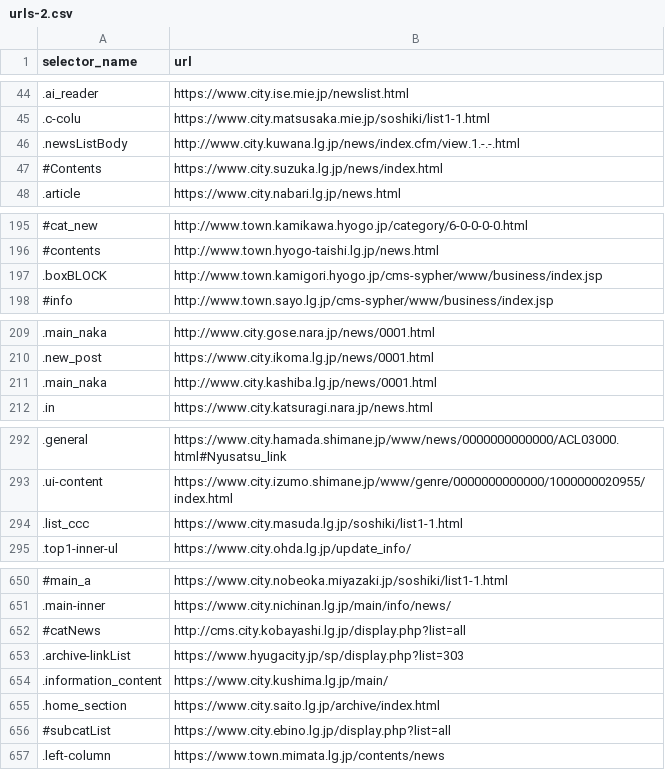
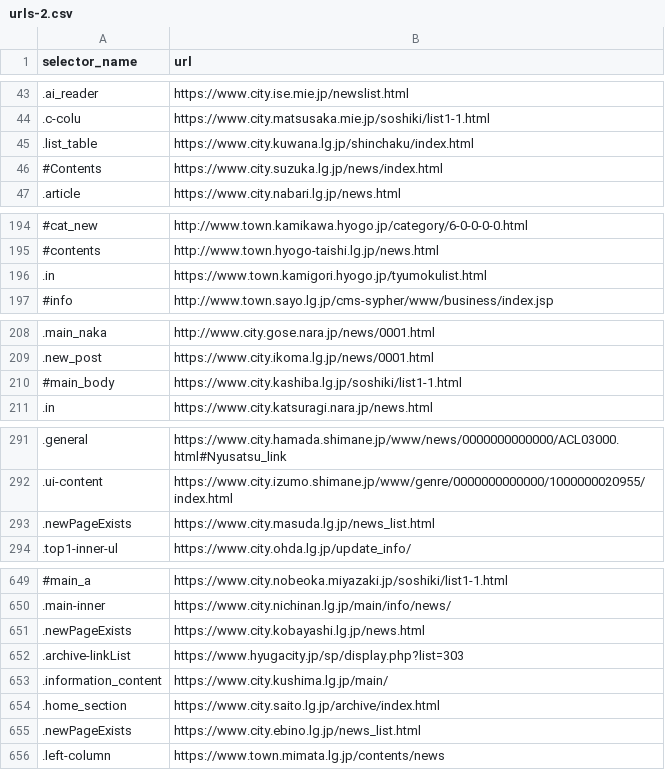
Before and after one commit to SotaSato-stst/git_sotasato_back, a CSV file: scraping/master_data/urls-2.csv, drawn as a sheet; only a part is shown, gaps mark what is left out; removed rows and columns are numbered as before the commit, all else as after; the diff covers the shown part only; the diff names each change by its address in the sheet, - before the commit and + after, or states it on an @@ line.

```diff
--- a/scraping/master_data/urls-2.csv
+++ b/scraping/master_data/urls-2.csv
-row 46: .newsListBody | http://www.city.kuwana.lg.jp/news/index.cfm/view.1.-.-.html
+row 45: .list_table | https://www.city.kuwana.lg.jp/shinchaku/index.html
-row 197: .boxBLOCK | http://www.town.kamigori.hyogo.jp/cms-sypher/www/business/index.jsp
+row 196: .in | https://www.town.kamigori.hyogo.jp/tyumokulist.html
-row 211: .main_naka | http://www.city.kashiba.lg.jp/news/0001.html
+row 210: #main_body | https://www.city.kashiba.lg.jp/soshiki/list1-1.html
-row 294: .list_ccc | https://www.city.masuda.lg.jp/soshiki/list1-1.html
+row 293: .newPageExists | https://www.city.masuda.lg.jp/news_list.html
-row 652: #catNews | http://cms.city.kobayashi.lg.jp/display.php?list=all
+row 651: .newPageExists | https://www.city.kobayashi.lg.jp/news.html
-row 656: #subcatList | https://www.city.ebino.lg.jp/display.php?list=all
+row 655: .newPageExists | https://www.city.ebino.lg.jp/news_list.html
```
Also changed, not shown: 1 removed row elsewhere in this file, scraping/master_data/urls-0.csv, scraping/master_data/urls-1.csv.
